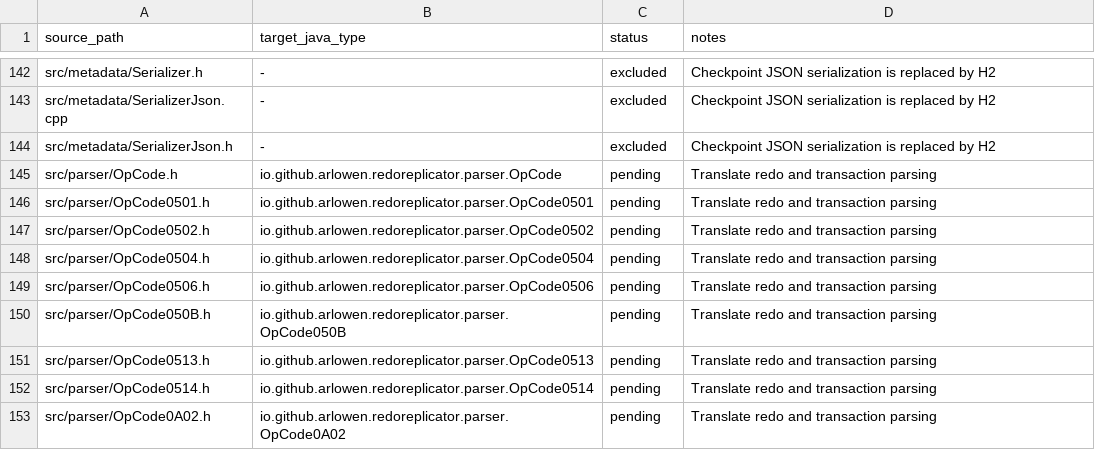
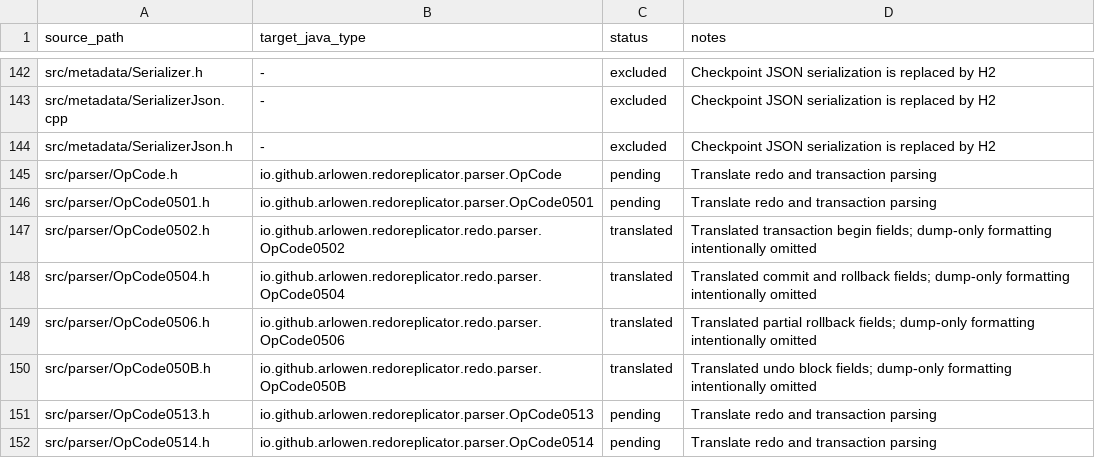
Before and after one commit to Arlowen/RedoReplicator, a TSV file: migration/openlogreplicator-source-map.tsv, drawn as a sheet; only a part is shown, gaps mark what is left out; the shorter side is filled out with more unchanged rows.

Commit message:
feat: decode transaction opcodes

```diff
--- a/migration/openlogreplicator-source-map.tsv
+++ b/migration/openlogreplicator-source-map.tsv
@@ -146,6 +146,6 @@ src/parser/OpCode.h	io.github.arlowen.redoreplicator.parser.OpCode	pending	Trans
 src/parser/OpCode0501.h	io.github.arlowen.redoreplicator.parser.OpCode0501	pending	Translate redo and transaction parsing
-src/parser/OpCode0502.h	io.github.arlowen.redoreplicator.parser.OpCode0502	pending	Translate redo and transaction parsing
-src/parser/OpCode0504.h	io.github.arlowen.redoreplicator.parser.OpCode0504	pending	Translate redo and transaction parsing
-src/parser/OpCode0506.h	io.github.arlowen.redoreplicator.parser.OpCode0506	pending	Translate redo and transaction parsing
-src/parser/OpCode050B.h	io.github.arlowen.redoreplicator.parser.OpCode050B	pending	Translate redo and transaction parsing
+src/parser/OpCode0502.h	io.github.arlowen.redoreplicator.redo.parser.OpCode0502	translated	Translated transaction begin fields; dump-only formatting intentionally omitted
+src/parser/OpCode0504.h	io.github.arlowen.redoreplicator.redo.parser.OpCode0504	translated	Translated commit and rollback fields; dump-only formatting intentionally omitted
+src/parser/OpCode0506.h	io.github.arlowen.redoreplicator.redo.parser.OpCode0506	translated	Translated partial rollback fields; dump-only formatting intentionally omitted
+src/parser/OpCode050B.h	io.github.arlowen.redoreplicator.redo.parser.OpCode050B	translated	Translated undo block fields; dump-only formatting intentionally omitted
 src/parser/OpCode0513.h	io.github.arlowen.redoreplicator.parser.OpCode0513	pending	Translate redo and transaction parsing
```
Also changed, not shown: 12 other files.
